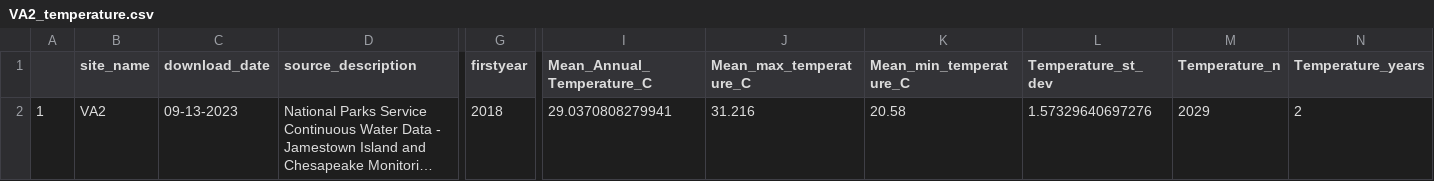
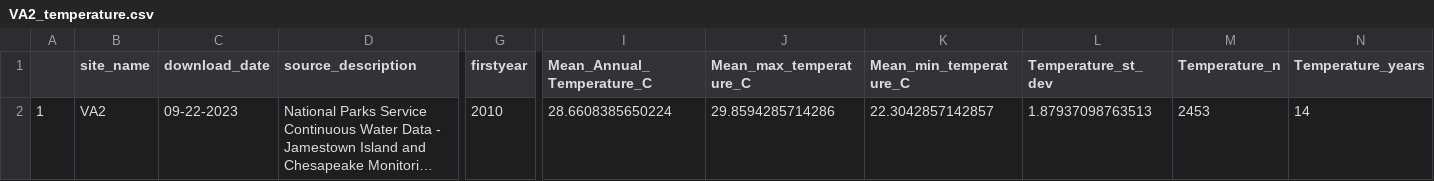
Before and after one commit to ModelValidationProgram/EasternOysterEnvData, a CSV file: 2022_SiteEnvironmentData/Seascape_Processed/VA2_temperature.csv, drawn as a sheet; only a part is shown, gaps mark what is left out; long unchanged cells end in …; the diff names each change by its address in the sheet, - before the commit and + after, or states it on an @@ line.

```diff
--- a/2022_SiteEnvironmentData/Seascape_Processed/VA2_temperature.csv
+++ b/2022_SiteEnvironmentData/Seascape_Processed/VA2_temperature.csv
-C2 (download_date): 09-13-2023
+C2 (download_date): 09-22-2023
-G2 (firstyear): 2018
+G2 (firstyear): 2010
-I2 (Mean_Annual_Temperature_C): 29.0370808279941
+I2 (Mean_Annual_Temperature_C): 28.6608385650224
-J2 (Mean_max_temperature_C): 31.216
+J2 (Mean_max_temperature_C): 29.8594285714286
-K2 (Mean_min_temperature_C): 20.58
+K2 (Mean_min_temperature_C): 22.3042857142857
-L2 (Temperature_st_dev): 1.57329640697276
+L2 (Temperature_st_dev): 1.87937098763513
-M2 (Temperature_n): 2029
+M2 (Temperature_n): 2453
-N2 (Temperature_years): 2
+N2 (Temperature_years): 14
```
Also changed, not shown: 2022_SiteEnvironmentData/Seascape_Processed/seascape_salinity.csv, 2022_SiteEnvironmentData/Seascape_Processed/seascape_temperature.csv, 11 other files.
